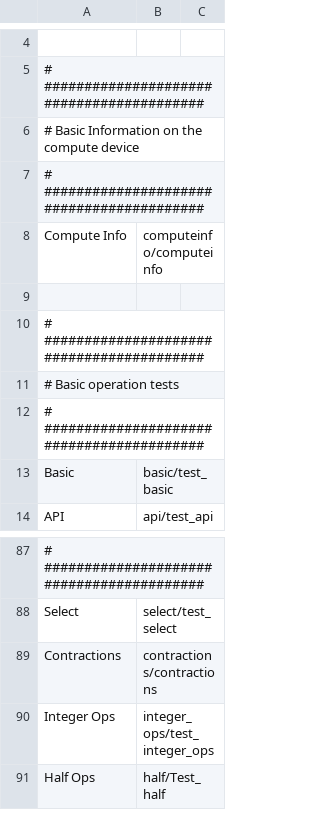
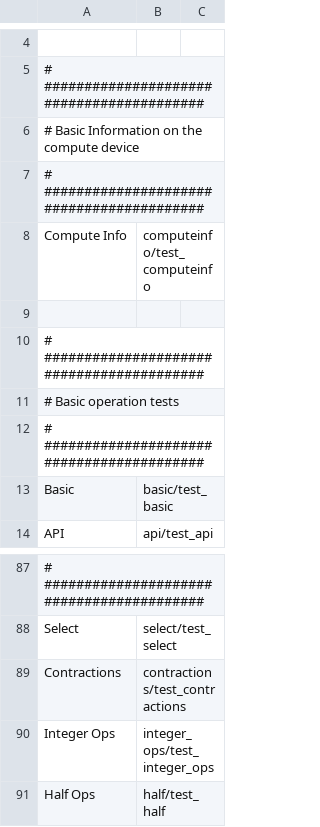
Before and after one commit to KhronosGroup/OpenCL-CTS, a CSV file: test_conformance/opencl_conformance_tests_full_no_math_or_conversions.csv, drawn as a sheet; only a part is shown, gaps mark what is left out; the diff names each change by its address in the sheet, - before the commit and + after, or states it on an @@ line.

```diff
--- a/test_conformance/opencl_conformance_tests_full_no_math_or_conversions.csv
+++ b/test_conformance/opencl_conformance_tests_full_no_math_or_conversions.csv
-B8: computeinfo/computeinfo
+B8: computeinfo/test_computeinfo
-B89: contractions/contractions
+B89: contractions/test_contractions
-B91: half/Test_half
+B91: half/test_half
```
Also changed, not shown: test_conformance/opencl_conformance_tests_full.csv, test_conformance/opencl_conformance_tests_quick.csv, 38 other files.
